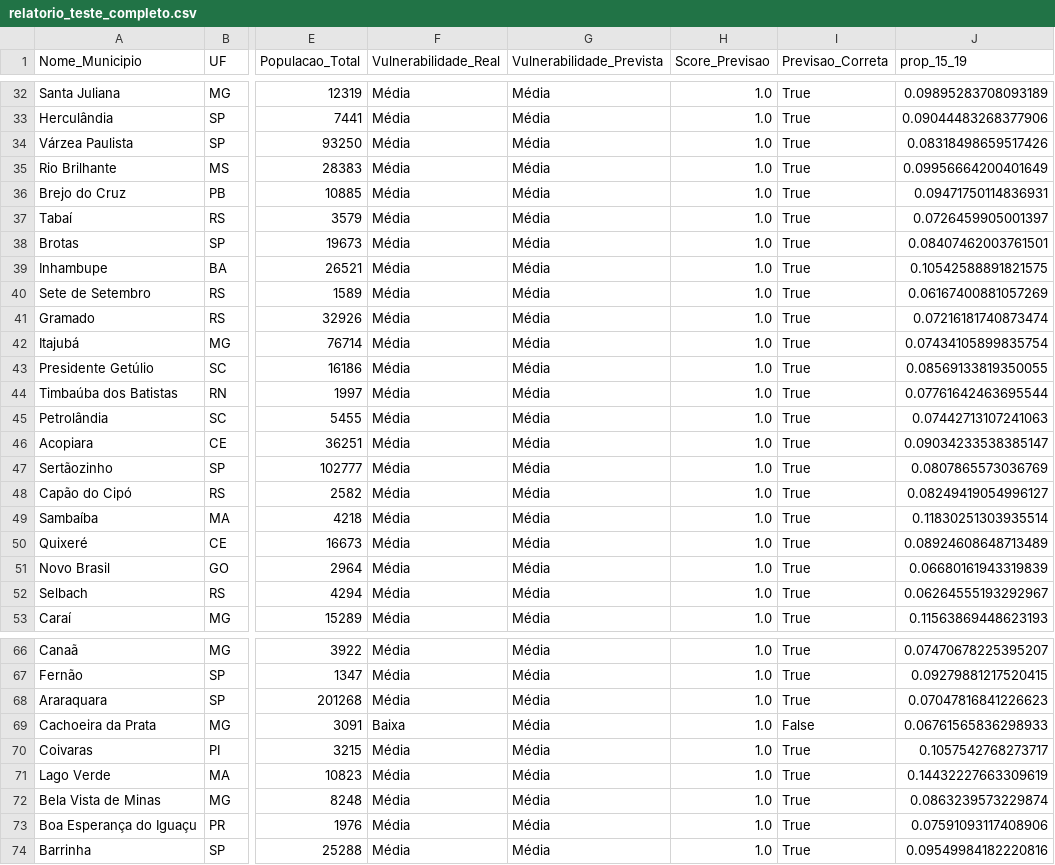
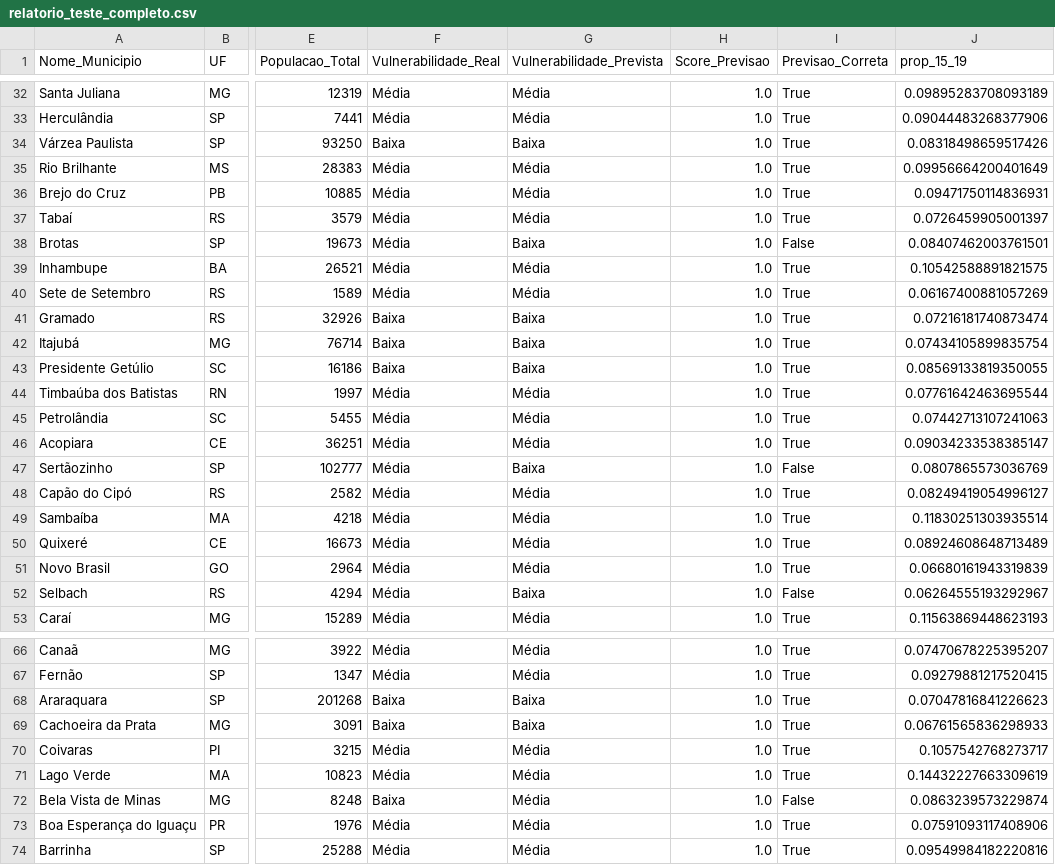
Before and after one commit to pedrodantas1/projeto_SAD, a CSV file: Dados_PowerBI/relatorio_teste_completo.csv, drawn as a sheet; only a part is shown, gaps mark what is left out; the diff covers the shown part only; the diff names each change by its address in the sheet, - before the commit and + after, or states it on an @@ line.

```diff
--- a/Dados_PowerBI/relatorio_teste_completo.csv
+++ b/Dados_PowerBI/relatorio_teste_completo.csv
-F34 (Vulnerabilidade_Real): Média
+F34 (Vulnerabilidade_Real): Baixa
-G34 (Vulnerabilidade_Prevista): Média
+G34 (Vulnerabilidade_Prevista): Baixa
-G38 (Vulnerabilidade_Prevista): Média
+G38 (Vulnerabilidade_Prevista): Baixa
-I38 (Previsao_Correta): True
+I38 (Previsao_Correta): False
-F41:F43 (Vulnerabilidade_Real): Média
+F41:F43 (Vulnerabilidade_Real): Baixa
-G41:G43 (Vulnerabilidade_Prevista): Média
+G41:G43 (Vulnerabilidade_Prevista): Baixa
-G47 (Vulnerabilidade_Prevista): Média
+G47 (Vulnerabilidade_Prevista): Baixa
-I47 (Previsao_Correta): True
+I47 (Previsao_Correta): False
-G52 (Vulnerabilidade_Prevista): Média
+G52 (Vulnerabilidade_Prevista): Baixa
-I52 (Previsao_Correta): True
+I52 (Previsao_Correta): False
-F68 (Vulnerabilidade_Real): Média
+F68 (Vulnerabilidade_Real): Baixa
-G68:G69 (Vulnerabilidade_Prevista): Média
+G68:G69 (Vulnerabilidade_Prevista): Baixa
-I69 (Previsao_Correta): False
+I69 (Previsao_Correta): True
-F72 (Vulnerabilidade_Real): Média
+F72 (Vulnerabilidade_Real): Baixa
-I72 (Previsao_Correta): True
+I72 (Previsao_Correta): False
```
Also changed, not shown: 90 edited cells elsewhere in this file, Dados_PowerBI/relatorio_acuracia_uf.csv, Dados_PowerBI/relatorio_genero_homens.csv, 16 other files.
